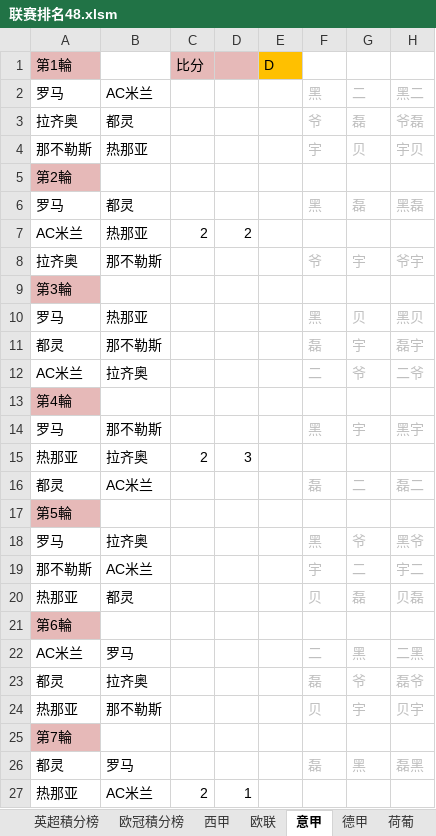
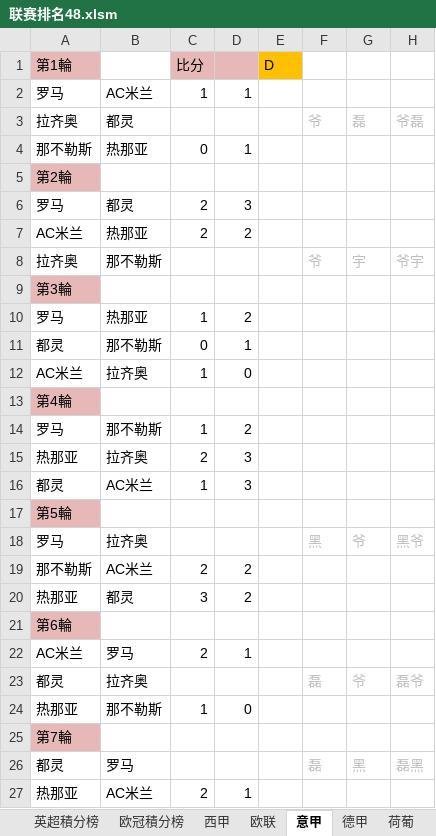
Before and after one commit to yarksee/ISCPrimierLeague, an Excel workbook: 联赛排名48.xlsm, sheet 意甲, drawn as a sheet; only a part is shown; values as stored, in another font and other column widths than the file's, no borders; removed rows and columns are numbered as before the commit, all else as after; the diff covers the shown part only; the diff names each change by its address in the sheet, - before the commit and + after, or states it on an @@ line.

```diff
--- a/联赛排名48.xlsm (sheet 意甲)
+++ b/联赛排名48.xlsm (sheet 意甲)
-row 2: 罗马 | AC米兰 |  |  |  | 黑 | 二 | 黑二
+row 2: 罗马 | AC米兰 | 1 | 1
-row 4: 那不勒斯 | 热那亚 |  |  |  | 宇 | 贝 | 宇贝
+row 4: 那不勒斯 | 热那亚 | 0 | 1
-row 6: 罗马 | 都灵 |  |  |  | 黑 | 磊 | 黑磊
+row 6: 罗马 | 都灵 | 2 | 3
-row 10: 罗马 | 热那亚 |  |  |  | 黑 | 贝 | 黑贝
-row 11: 都灵 | 那不勒斯 |  |  |  | 磊 | 宇 | 磊宇
-row 12: AC米兰 | 拉齐奥 |  |  |  | 二 | 爷 | 二爷
+row 10: 罗马 | 热那亚 | 1 | 2
+row 11: 都灵 | 那不勒斯 | 0 | 1
+row 12: AC米兰 | 拉齐奥 | 1 | 0
-row 14: 罗马 | 那不勒斯 |  |  |  | 黑 | 宇 | 黑宇
+row 14: 罗马 | 那不勒斯 | 1 | 2
-row 16: 都灵 | AC米兰 |  |  |  | 磊 | 二 | 磊二
+row 16: 都灵 | AC米兰 | 1 | 3
-row 19: 那不勒斯 | AC米兰 |  |  |  | 宇 | 二 | 宇二
-row 20: 热那亚 | 都灵 |  |  |  | 贝 | 磊 | 贝磊
+row 19: 那不勒斯 | AC米兰 | 2 | 2
+row 20: 热那亚 | 都灵 | 3 | 2
-row 22: AC米兰 | 罗马 |  |  |  | 二 | 黑 | 二黑
+row 22: AC米兰 | 罗马 | 2 | 1
-row 24: 热那亚 | 那不勒斯 |  |  |  | 贝 | 宇 | 贝宇
+row 24: 热那亚 | 那不勒斯 | 1 | 0
```
Also changed, not shown: 6 added rows and 6 removed rows elsewhere in this sheet, sheet 达修波得, sheet 英超, sheet 西甲, sheet 德甲, sheet 欧联, sheet 西甲積分榜, 8 more sheets, formulas that keep their value.
